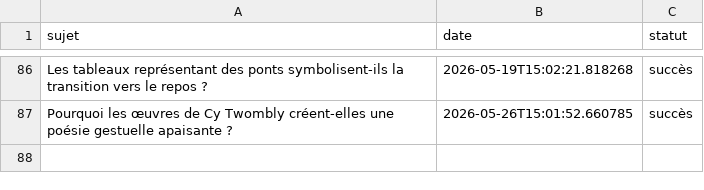
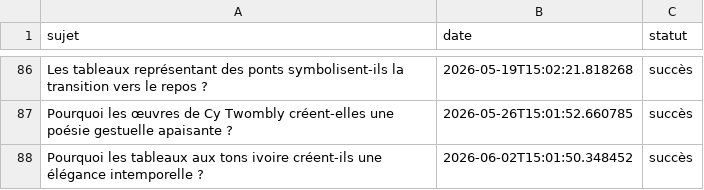
Before and after one commit to Metalosmose21/Chambre-1-, a CSV file: sujets_traites.csv, drawn as a sheet; only a part is shown, gaps mark what is left out; the diff names each change by its address in the sheet, - before the commit and + after, or states it on an @@ line.

```diff
--- a/sujets_traites.csv
+++ b/sujets_traites.csv
+row 88: Pourquoi les tableaux aux tons ivoire créent-ils une élégance intemporelle ? | 2026-06-02T15:01:50.348452 | succès
```
Also changed, not shown: sujets.csv.
